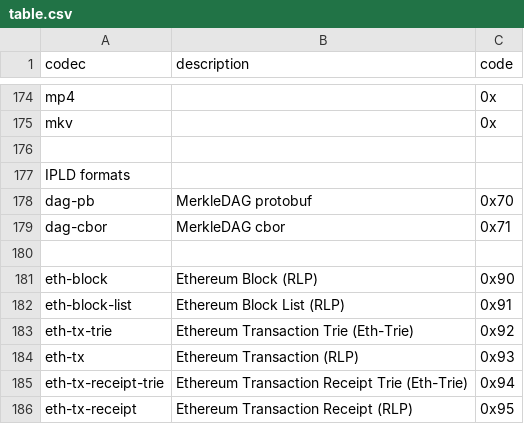
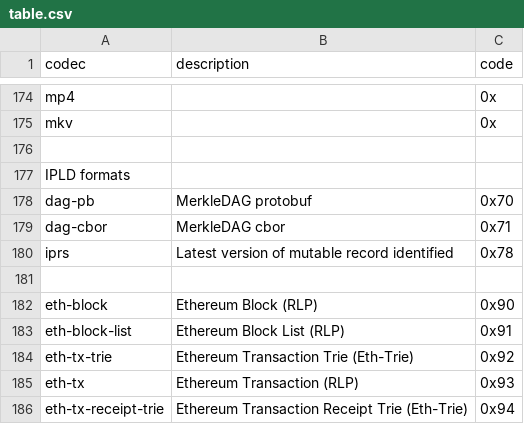
Before and after one commit to multiformats/multicodec, a CSV file: table.csv, drawn as a sheet; only a part is shown, gaps mark what is left out; the shorter side is filled out with more unchanged rows; the diff names each change by its address in the sheet, - before the commit and + after, or states it on an @@ line.

Commit message:
Add mutable record
Allow identifying mutable objects given the hash of an immutable
record definition.

```diff
--- a/table.csv
+++ b/table.csv
+row 180: iprs | Latest version of mutable record identified | 0x78
```
